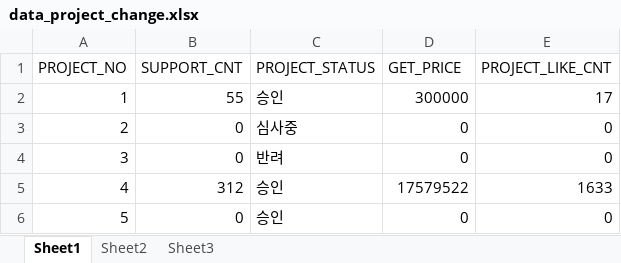
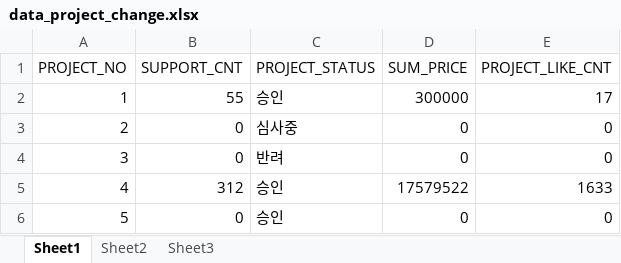
Before and after one commit to hajeongryu/kosta-project, an Excel workbook: github/DB/data/data_project_change.xlsx, sheet Sheet1, drawn as a sheet; values as stored, in another font and other column widths than the file's, no borders; charts and pictures not drawn; the diff names each change by its address in the sheet, - before the commit and + after, or states it on an @@ line.

Commit message:
get_price -> sum_price 변경

```diff
--- a/github/DB/data/data_project_change.xlsx (sheet Sheet1)
+++ b/github/DB/data/data_project_change.xlsx (sheet Sheet1)
-D1: GET_PRICE
+D1: SUM_PRICE
```
Also changed, not shown: charts or pictures, 4 other files.
